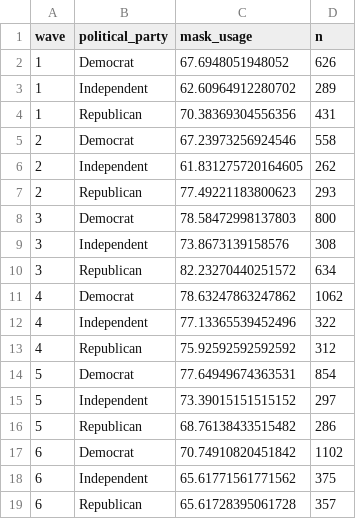
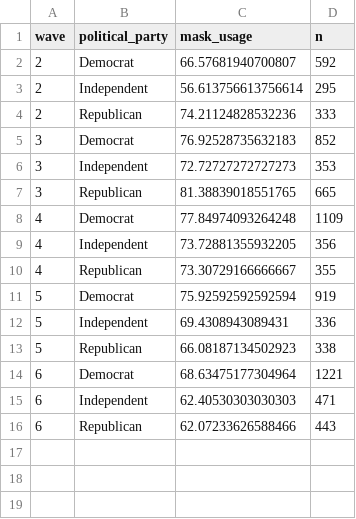
Before and after one commit to chrissoria/BICS_partisan_differences, a CSV file: out/tables/mask_among_very_concerned_by_wave.csv, drawn as a sheet.

```diff
--- a/out/tables/mask_among_very_concerned_by_wave.csv
+++ b/out/tables/mask_among_very_concerned_by_wave.csv
@@ -1,19 +1,16 @@
 wave,political_party,mask_usage,n
-1,Democrat,67.6948051948052,626
-1,Independent,62.60964912280702,289
-1,Republican,70.38369304556356,431
-2,Democrat,67.23973256924546,558
-2,Independent,61.831275720164605,262
-2,Republican,77.49221183800623,293
-3,Democrat,78.58472998137803,800
-3,Independent,73.8673139158576,308
-3,Republican,82.23270440251572,634
-4,Democrat,78.63247863247862,1062
-4,Independent,77.13365539452496,322
-4,Republican,75.92592592592592,312
-5,Democrat,77.64949674363531,854
-5,Independent,73.39015151515152,297
-5,Republican,68.76138433515482,286
-6,Democrat,70.74910820451842,1102
-6,Independent,65.61771561771562,375
-6,Republican,65.61728395061728,357
+2,Democrat,66.57681940700807,592
+2,Independent,56.613756613756614,295
+2,Republican,74.21124828532236,333
+3,Democrat,76.92528735632183,852
+3,Independent,72.72727272727273,353
+3,Republican,81.38839018551765,665
+4,Democrat,77.84974093264248,1109
+4,Independent,73.72881355932205,356
+4,Republican,73.30729166666667,355
+5,Democrat,75.92592592592594,919
+5,Independent,69.4308943089431,336
+5,Republican,66.08187134502923,338
+6,Democrat,68.63475177304964,1221
+6,Independent,62.40530303030303,471
+6,Republican,62.07233626588466,443
```
Also changed, not shown: out/tables/adjusted_behaviors_by_wave.csv, out/tables/adjusted_gaps_by_wave.csv, 47 other files.
